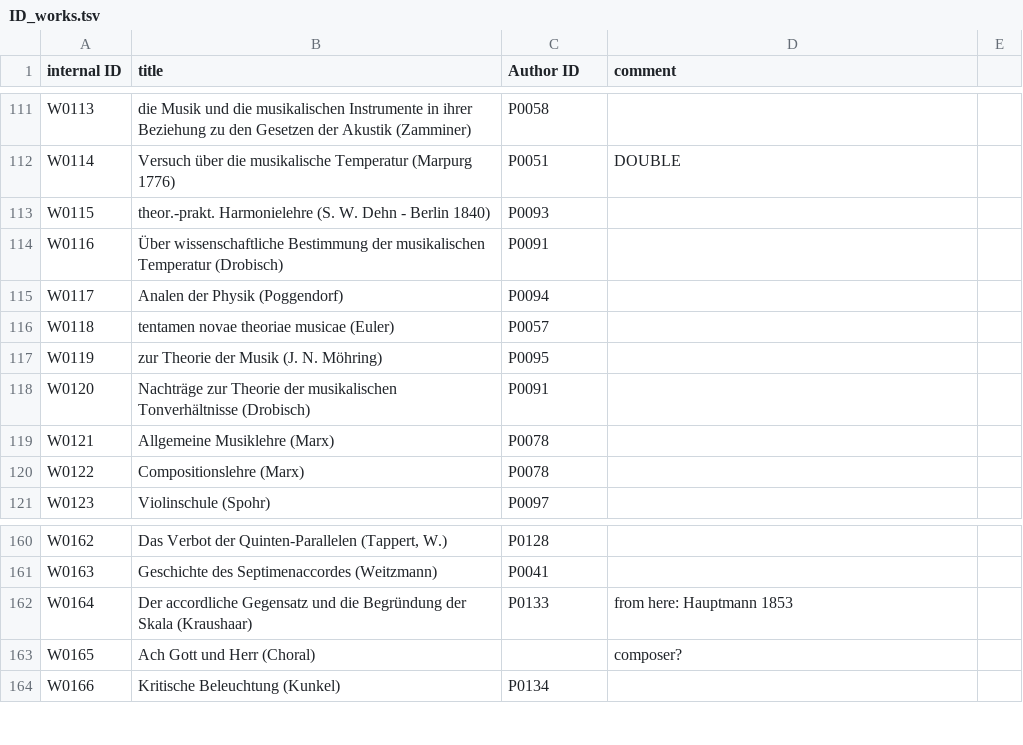
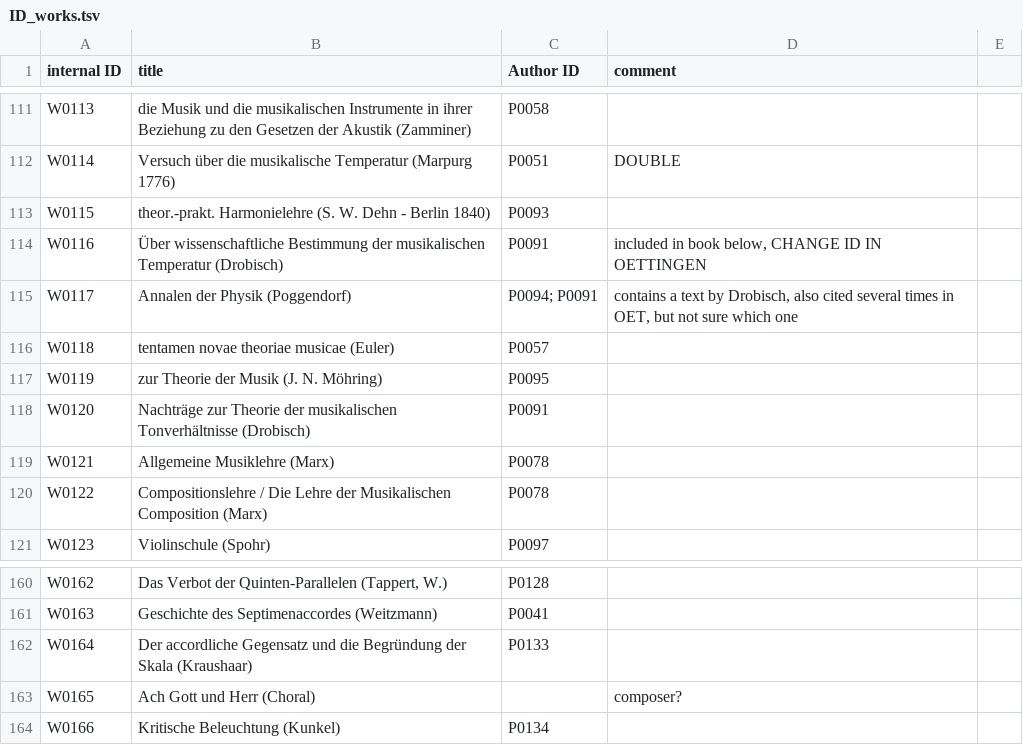
Before and after one commit to DCMLab/ddd, a TSV file: data/ID_works.tsv, drawn as a sheet; only a part is shown, gaps mark what is left out; the diff covers the shown part only.

```diff
--- a/data/ID_works.tsv
+++ b/data/ID_works.tsv
@@ -116,4 +116,4 @@ W0114	Versuch über die musikalische Temperatur (Marpurg 1776)	P0051	DOUBLE
 W0115	theor.-prakt. Harmonielehre (S. W. Dehn - Berlin 1840)	P0093	
-W0116	Über wissenschaftliche Bestimmung der musikalischen Temperatur (Drobisch)	P0091	
-W0117	Analen der Physik (Poggendorf)	P0094	
+W0116	Über wissenschaftliche Bestimmung der musikalischen Temperatur (Drobisch)	P0091	included in book below, CHANGE ID IN OETTINGEN
+W0117	Annalen der Physik (Poggendorf)	P0094; P0091	contains a text by Drobisch, also cited several times in OET, but not sure which one
 W0118	tentamen novae theoriae musicae (Euler)	P0057	
@@ -122,3 +122,3 @@ W0120	Nachträge zur Theorie der musikalischen Tonverhältnisse (Drobisch)	P0091
 W0121	Allgemeine Musiklehre (Marx)	P0078	
-W0122	Compositionslehre (Marx)	P0078	
+W0122	Compositionslehre / Die Lehre der Musikalischen Composition (Marx)	P0078	
 W0123	Violinschule (Spohr)	P0097	
@@ -164,3 +164,3 @@ W0162	Das Verbot der Quinten-Parallelen (Tappert, W.) 	P0128
 W0163	Geschichte des Septimenaccordes (Weitzmann)	P0041	
-W0164	Der accordliche Gegensatz und die Begründung der Skala (Kraushaar)	P0133	from here: Hauptmann 1853
+W0164	Der accordliche Gegensatz und die Begründung der Skala (Kraushaar)	P0133	
 W0165	"Ach Gott und Herr" (Choral)		composer?
```
Also changed, not shown: 28 added rows and 3 edited cells elsewhere in this file, data/ID_persons.tsv.
